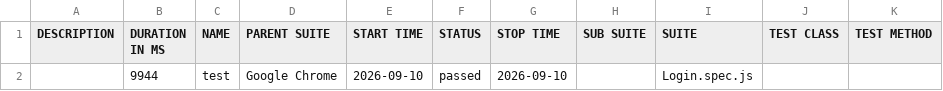
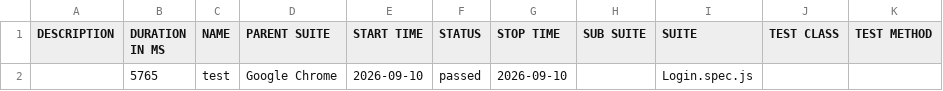
Before and after one commit to kittinankhr-pixel/playwright-allure, a CSV file: data/suites.csv, drawn as a sheet.

```diff
--- a/data/suites.csv
+++ b/data/suites.csv
@@ -1,2 +1,2 @@
 "DESCRIPTION","DURATION IN MS","NAME","PARENT SUITE","START TIME","STATUS","STOP TIME","SUB SUITE","SUITE","TEST CLASS","TEST METHOD"
-"","9944","test","Google Chrome","2026-09-10","passed","2026-09-10","","Login.spec.js","",""
+"","5765","test","Google Chrome","2026-09-10","passed","2026-09-10","","Login.spec.js","",""
```
Also changed, not shown: 30 other files.
